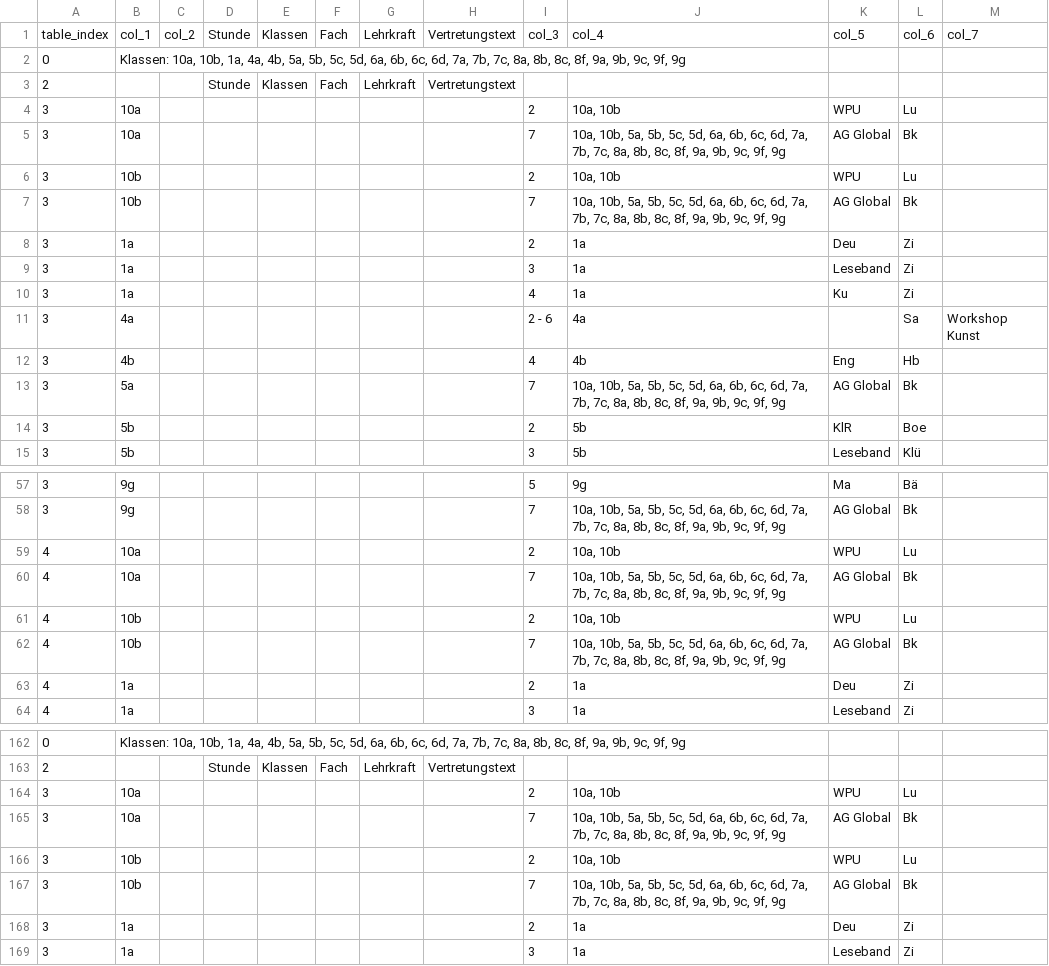
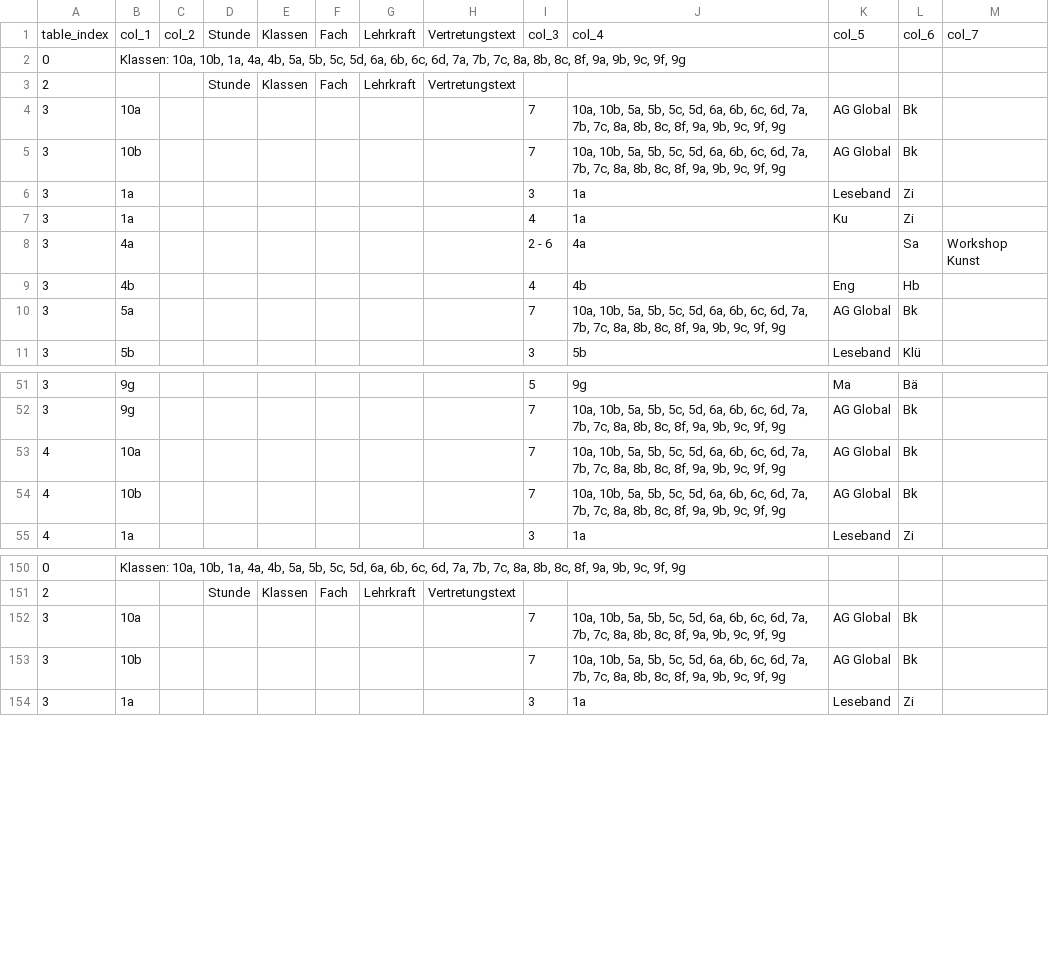
Before and after one commit to iluvatar80/untis-monitor, a CSV file: docs/webuntis_subst.csv, drawn as a sheet; only a part is shown, gaps mark what is left out; the diff covers the shown part only.

```diff
--- a/docs/webuntis_subst.csv
+++ b/docs/webuntis_subst.csv
@@ -3,7 +3,4 @@
 2,,,Stunde,Klassen,Fach,Lehrkraft,Vertretungstext,,,,,
-3,10a,,,,,,,2,"10a, 10b",WPU,Lu,
 3,10a,,,,,,,7,"10a, 10b, 5a, 5b, 5c, 5d, 6a, 6b, 6c, 6d, 7a, 7b, 7c, 8a, 8b, 8c, 8f, 9a, 9b, 9c, 9f, 9g",AG Global,Bk,
-3,10b,,,,,,,2,"10a, 10b",WPU,Lu,
 3,10b,,,,,,,7,"10a, 10b, 5a, 5b, 5c, 5d, 6a, 6b, 6c, 6d, 7a, 7b, 7c, 8a, 8b, 8c, 8f, 9a, 9b, 9c, 9f, 9g",AG Global,Bk,
-3,1a,,,,,,,2,1a,Deu,Zi,
 3,1a,,,,,,,3,1a,Leseband,Zi,
@@ -13,3 +10,2 @@
 3,5a,,,,,,,7,"10a, 10b, 5a, 5b, 5c, 5d, 6a, 6b, 6c, 6d, 7a, 7b, 7c, 8a, 8b, 8c, 8f, 9a, 9b, 9c, 9f, 9g",AG Global,Bk,
-3,5b,,,,,,,2,5b,KlR,Boe,
 3,5b,,,,,,,3,5b,Leseband,Klü,
@@ -58,7 +52,4 @@
 3,9g,,,,,,,7,"10a, 10b, 5a, 5b, 5c, 5d, 6a, 6b, 6c, 6d, 7a, 7b, 7c, 8a, 8b, 8c, 8f, 9a, 9b, 9c, 9f, 9g",AG Global,Bk,
-4,10a,,,,,,,2,"10a, 10b",WPU,Lu,
 4,10a,,,,,,,7,"10a, 10b, 5a, 5b, 5c, 5d, 6a, 6b, 6c, 6d, 7a, 7b, 7c, 8a, 8b, 8c, 8f, 9a, 9b, 9c, 9f, 9g",AG Global,Bk,
-4,10b,,,,,,,2,"10a, 10b",WPU,Lu,
 4,10b,,,,,,,7,"10a, 10b, 5a, 5b, 5c, 5d, 6a, 6b, 6c, 6d, 7a, 7b, 7c, 8a, 8b, 8c, 8f, 9a, 9b, 9c, 9f, 9g",AG Global,Bk,
-4,1a,,,,,,,2,1a,Deu,Zi,
 4,1a,,,,,,,3,1a,Leseband,Zi,
@@ -163,7 +151,4 @@
 2,,,Stunde,Klassen,Fach,Lehrkraft,Vertretungstext,,,,,
-3,10a,,,,,,,2,"10a, 10b",WPU,Lu,
 3,10a,,,,,,,7,"10a, 10b, 5a, 5b, 5c, 5d, 6a, 6b, 6c, 6d, 7a, 7b, 7c, 8a, 8b, 8c, 8f, 9a, 9b, 9c, 9f, 9g",AG Global,Bk,
-3,10b,,,,,,,2,"10a, 10b",WPU,Lu,
 3,10b,,,,,,,7,"10a, 10b, 5a, 5b, 5c, 5d, 6a, 6b, 6c, 6d, 7a, 7b, 7c, 8a, 8b, 8c, 8f, 9a, 9b, 9c, 9f, 9g",AG Global,Bk,
-3,1a,,,,,,,2,1a,Deu,Zi,
 3,1a,,,,,,,3,1a,Leseband,Zi,
```
Also changed, not shown: 14 removed rows elsewhere in this file, docs/untis_subst_normalized.csv, 7 other files.
